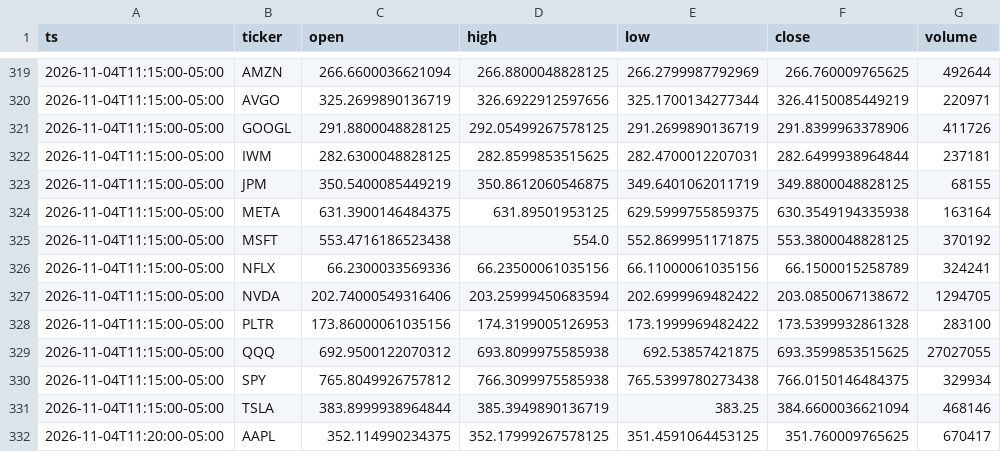
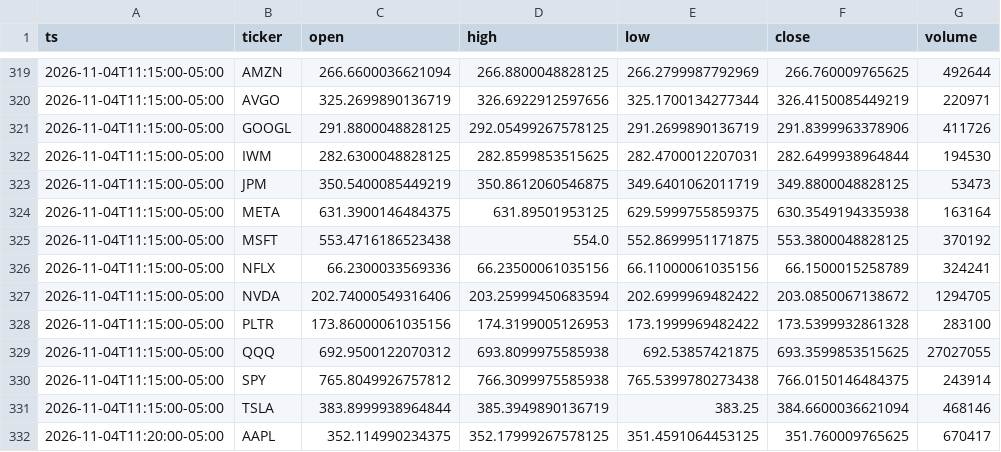
Before and after one commit to Moringo22/day-trading-test, a CSV file: data/bars/2026-11-04.csv, drawn as a sheet; only a part is shown, gaps mark what is left out; the diff covers the shown part only.

```diff
--- a/data/bars/2026-11-04.csv
+++ b/data/bars/2026-11-04.csv
@@ -321,4 +321,4 @@ ts,ticker,open,high,low,close,volume
 2026-11-04T11:15:00-05:00,GOOGL,291.8800048828125,292.05499267578125,291.2699890136719,291.8399963378906,411726
-2026-11-04T11:15:00-05:00,IWM,282.6300048828125,282.8599853515625,282.4700012207031,282.6499938964844,237181
-2026-11-04T11:15:00-05:00,JPM,350.5400085449219,350.8612060546875,349.6401062011719,349.8800048828125,68155
+2026-11-04T11:15:00-05:00,IWM,282.6300048828125,282.8599853515625,282.4700012207031,282.6499938964844,194530
+2026-11-04T11:15:00-05:00,JPM,350.5400085449219,350.8612060546875,349.6401062011719,349.8800048828125,53473
 2026-11-04T11:15:00-05:00,META,631.3900146484375,631.89501953125,629.5999755859375,630.3549194335938,163164
@@ -329,3 +329,3 @@ ts,ticker,open,high,low,close,volume
 2026-11-04T11:15:00-05:00,QQQ,692.9500122070312,693.8099975585938,692.53857421875,693.3599853515625,27027055
-2026-11-04T11:15:00-05:00,SPY,765.8049926757812,766.3099975585938,765.5399780273438,766.0150146484375,329934
+2026-11-04T11:15:00-05:00,SPY,765.8049926757812,766.3099975585938,765.5399780273438,766.0150146484375,243914
 2026-11-04T11:15:00-05:00,TSLA,383.8999938964844,385.3949890136719,383.25,384.6600036621094,468146
```
Also changed, not shown: 16 added rows, 1 removed row and 5 edited cells elsewhere in this file, trades.csv, 2 other files.
